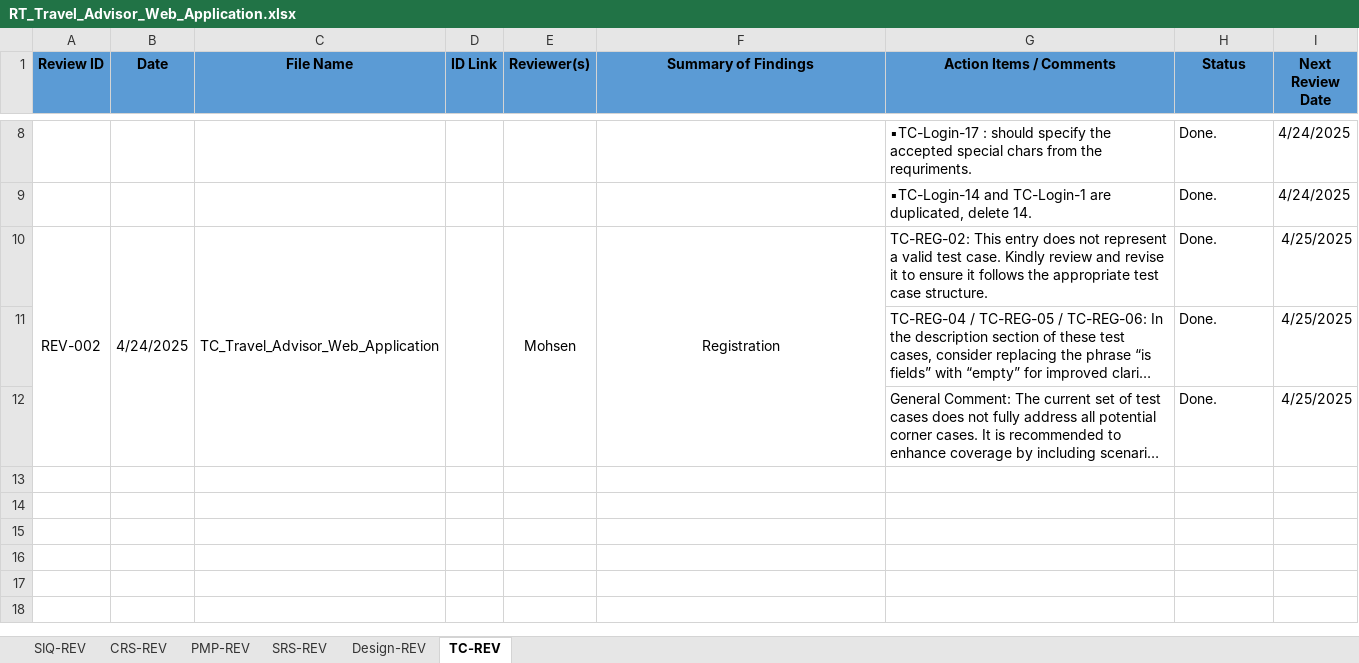
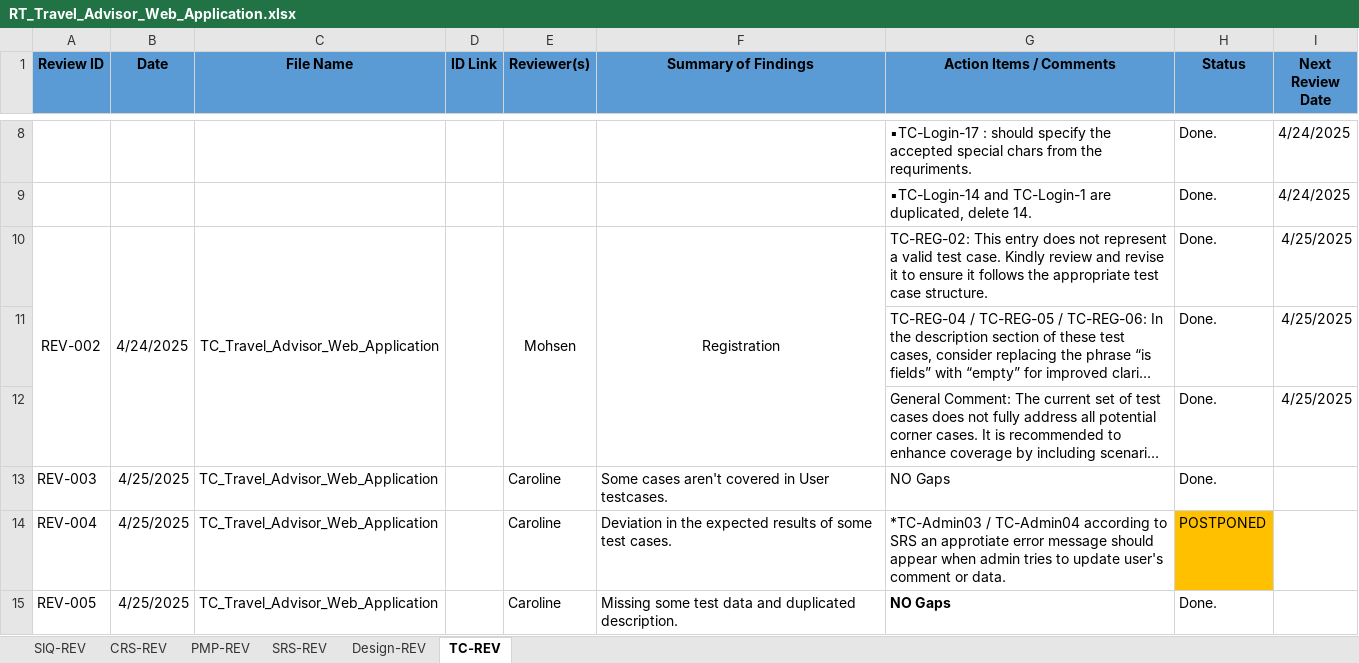
Before and after one commit to Mohamed-Mohsen98/Travel-Advisor-Web-Application, an Excel workbook: Reviews/RT_Travel_Advisor_Web_Application.xlsx, sheet TC-REV, drawn as a sheet; only a part is shown, gaps mark what is left out; long unchanged cells end in …; values as stored, in another font and other column widths than the file's, no borders; the diff names each change by its address in the sheet, - before the commit and + after, or states it on an @@ line.

Commit message:
Review_Template V2.3

```diff
--- a/Reviews/RT_Travel_Advisor_Web_Application.xlsx (sheet TC-REV)
+++ b/Reviews/RT_Travel_Advisor_Web_Application.xlsx (sheet TC-REV)
+row 13: REV-003 | 4/25/2025 | TC_Travel_Advisor_Web_Application |  | Caroline | Some cases aren't covered in User testcases. | NO Gaps | Done.
+row 14: REV-004 | 4/25/2025 | TC_Travel_Advisor_Web_Application |  | Caroline | Deviation in the expected results of some test cases. | *TC-Admin03 / TC-Admin04 according to SRS an approtiate error message should appear when admin tries to update user's comment or data. | POSTPONED
+row 15: REV-005 | 4/25/2025 | TC_Travel_Advisor_Web_Application |  | Caroline | Missing some test data and duplicated description. | NO Gaps | Done.
```
